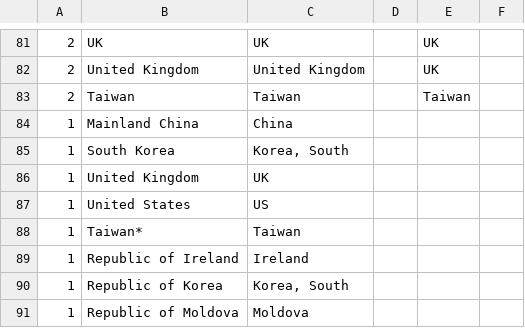
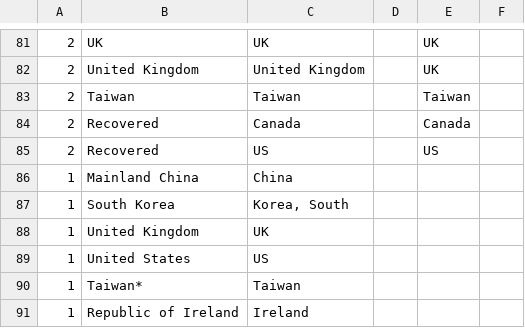
Before and after one commit to RodBarnes/COVID-19, a CSV file: WpfViewer/Replacements.csv, drawn as a sheet; only a part is shown, gaps mark what is left out; the shorter side is filled out with more unchanged rows; the diff names each change by its address in the sheet, - before the commit and + after, or states it on an @@ line.

Commit message:
Added replacements

```diff
--- a/WpfViewer/Replacements.csv
+++ b/WpfViewer/Replacements.csv
+row 84: 2 | Recovered | Canada |  | Canada
+row 85: 2 | Recovered | US |  | US
```
